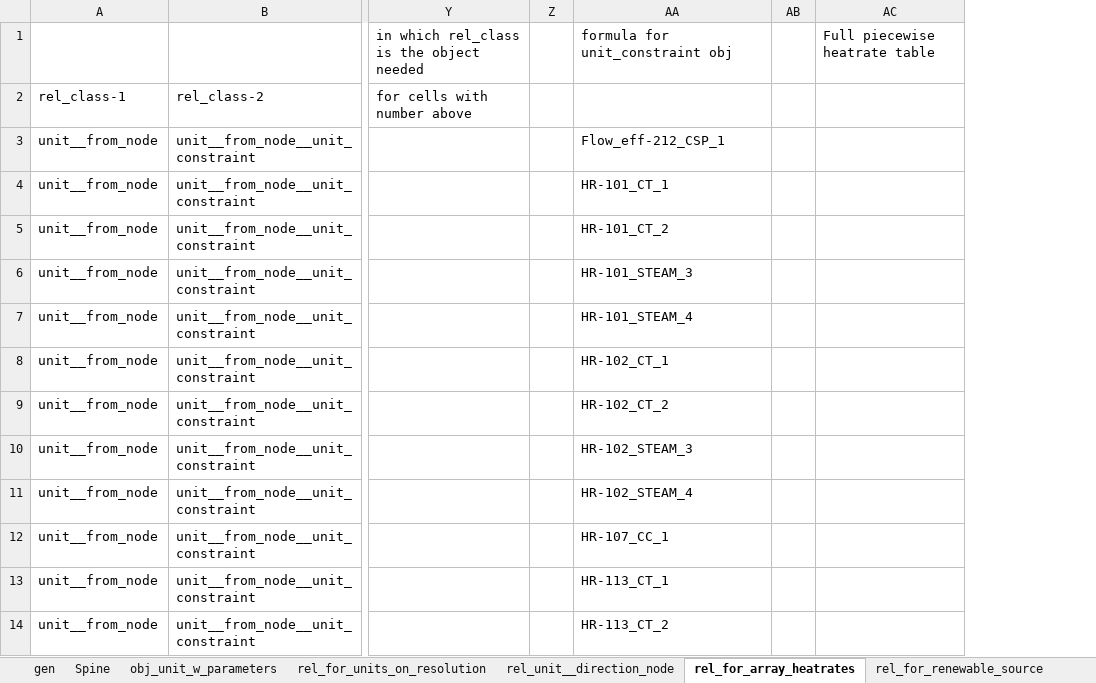
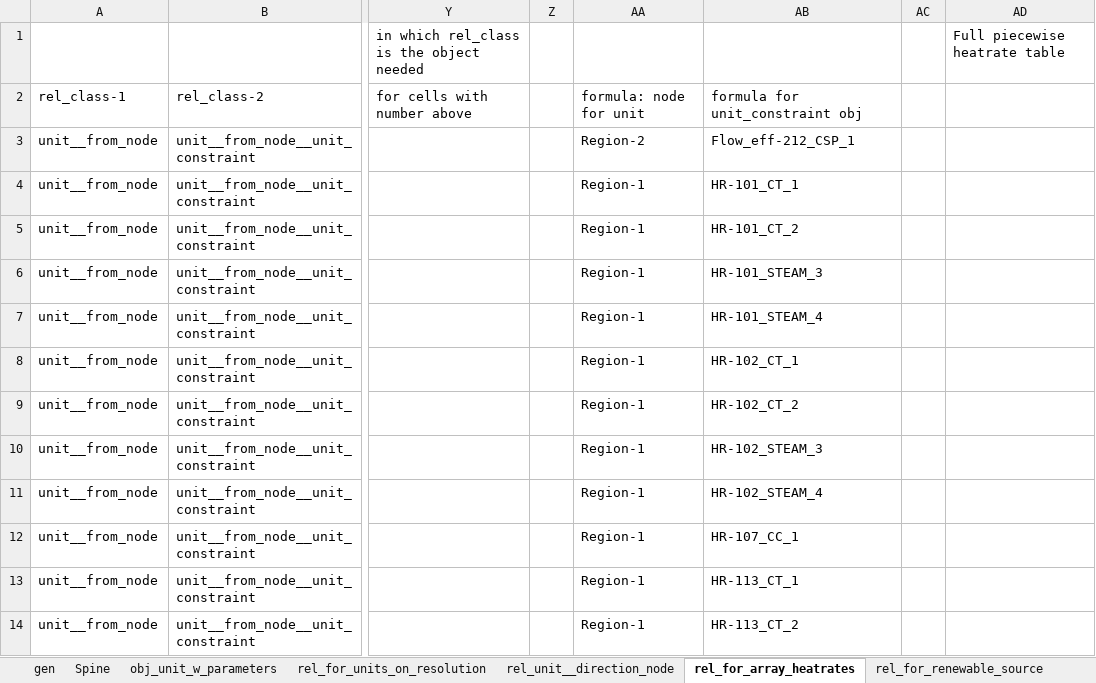
Before and after one commit to Spine-project/spinetoolbox_rts-glmc, an Excel workbook: spine_rts-gmlc/datasets/gen.xlsx, sheet rel_for_array_heatrates, drawn as a sheet; only a part is shown, gaps mark what is left out; values as stored, in another font and other column widths than the file's, no borders; addresses are those after the commit; the diff names each change by its address in the sheet, - before the commit and + after, or states it on an @@ line.

```diff
--- a/spine_rts-gmlc/datasets/gen.xlsx (sheet rel_for_array_heatrates)
+++ b/spine_rts-gmlc/datasets/gen.xlsx (sheet rel_for_array_heatrates)
+column AA, rows 2-14: formula: node for unit | Region-2 | Region-1 | Region-1 | Region-1 | Region-1 | Region-1 | Region-1 | Region-1 | Region-1 | Region-1 | Region-1 | Region-1
-AB1: formula for unit_constraint obj
+AB1: (empty)
-AB2: (empty)
+AB2: formula for unit_constraint obj
```
Also changed, not shown: sheet rel_u__d_n-bus_detailed, sheet rel_for_renewable_source, other sheet tabs, formulas that keep their value, spine_rts-gmlc/datasets/branch.xlsx, spine_rts-gmlc/datasets/branch_bus_detailed.xlsx, 2 other files.
